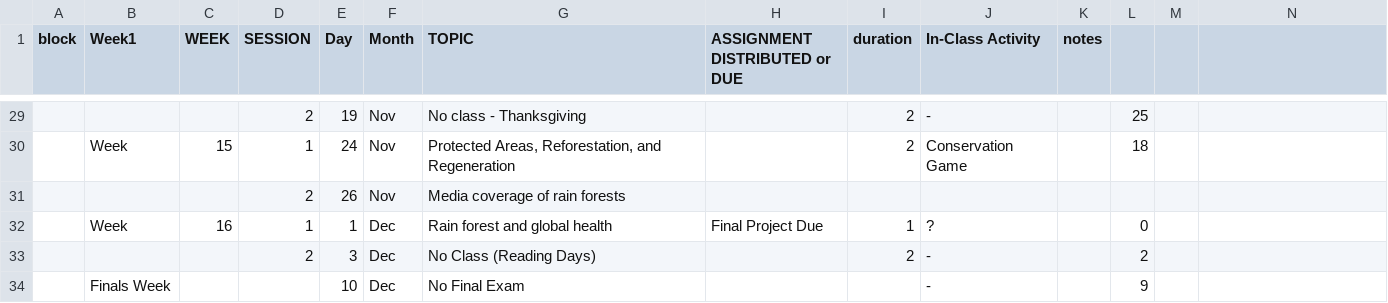
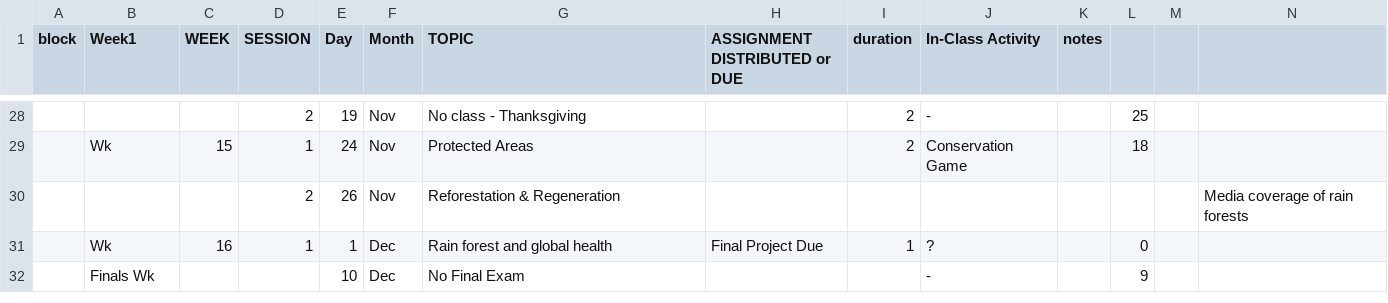
Before and after one commit to BrunaLab/wis2323_syllabus, a CSV file: schedule.csv, drawn as a sheet; only a part is shown, gaps mark what is left out; removed rows and columns are numbered as before the commit, all else as after; the diff covers the shown part only; the diff names each change by its address in the sheet, - before the commit and + after, or states it on an @@ line.

```diff
--- a/schedule.csv
+++ b/schedule.csv
-B29 (Week1): Week
+B29 (Week1): Wk
-G29 (TOPIC): Protected Areas, Reforestation, and Regeneration
+G29 (TOPIC): Protected Areas
-G30 (TOPIC): Media coverage of rain forests
+G30 (TOPIC): Reforestation & Regeneration
-N30: (empty)
+N30: Media coverage of rain forests
-B31 (Week1): Week
+B31 (Week1): Wk
-row 33:  |  |  | 2 | 3 | Dec | No Class (Reading Days) |  | 2 | - |  | 2
-B32 (Week1): Finals Week
+B32 (Week1): Finals Wk
```
Also changed, not shown: 1 removed row and 21 edited cells elsewhere in this file, 2 other files.
